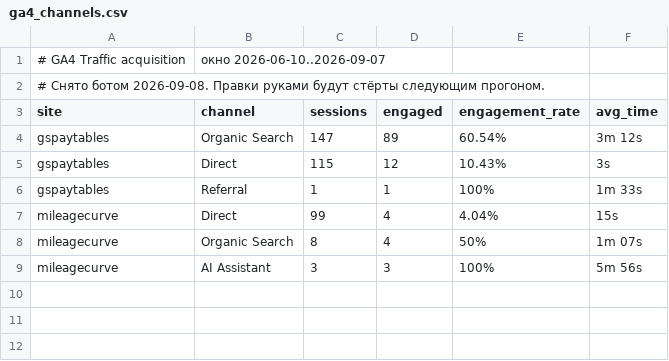
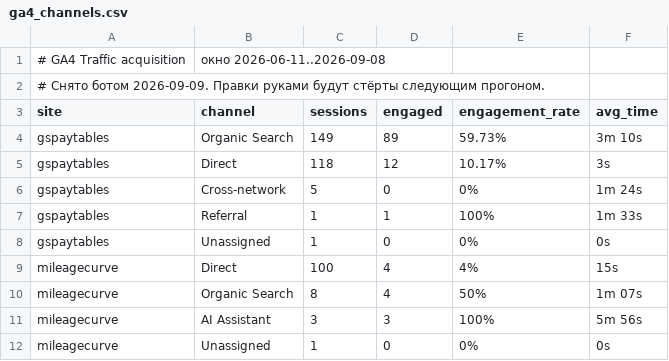
Before and after one commit to bilingoplusllc/web-properties, a CSV file: dashboard/data/ga4_channels.csv, drawn as a sheet.

```diff
--- a/dashboard/data/ga4_channels.csv
+++ b/dashboard/data/ga4_channels.csv
@@ -1,9 +1,12 @@
-# GA4 Traffic acquisition, окно 2026-06-10..2026-09-07
-# Снято ботом 2026-09-08. Правки руками будут стёрты следующим прогоном.
+# GA4 Traffic acquisition, окно 2026-06-11..2026-09-08
+# Снято ботом 2026-09-09. Правки руками будут стёрты следующим прогоном.
 site,channel,sessions,engaged,engagement_rate,avg_time
-gspaytables,Organic Search,147,89,60.54%,3m 12s
-gspaytables,Direct,115,12,10.43%,3s
+gspaytables,Organic Search,149,89,59.73%,3m 10s
+gspaytables,Direct,118,12,10.17%,3s
+gspaytables,Cross-network,5,0,0%,1m 24s
 gspaytables,Referral,1,1,100%,1m 33s
-mileagecurve,Direct,99,4,4.04%,15s
+gspaytables,Unassigned,1,0,0%,0s
+mileagecurve,Direct,100,4,4%,15s
 mileagecurve,Organic Search,8,4,50%,1m 07s
 mileagecurve,AI Assistant,3,3,100%,5m 56s
+mileagecurve,Unassigned,1,0,0%,0s
```
Also changed, not shown: dashboard/data/daily_search.csv, dashboard/data/ga4_snapshot.csv, 5 other files.
